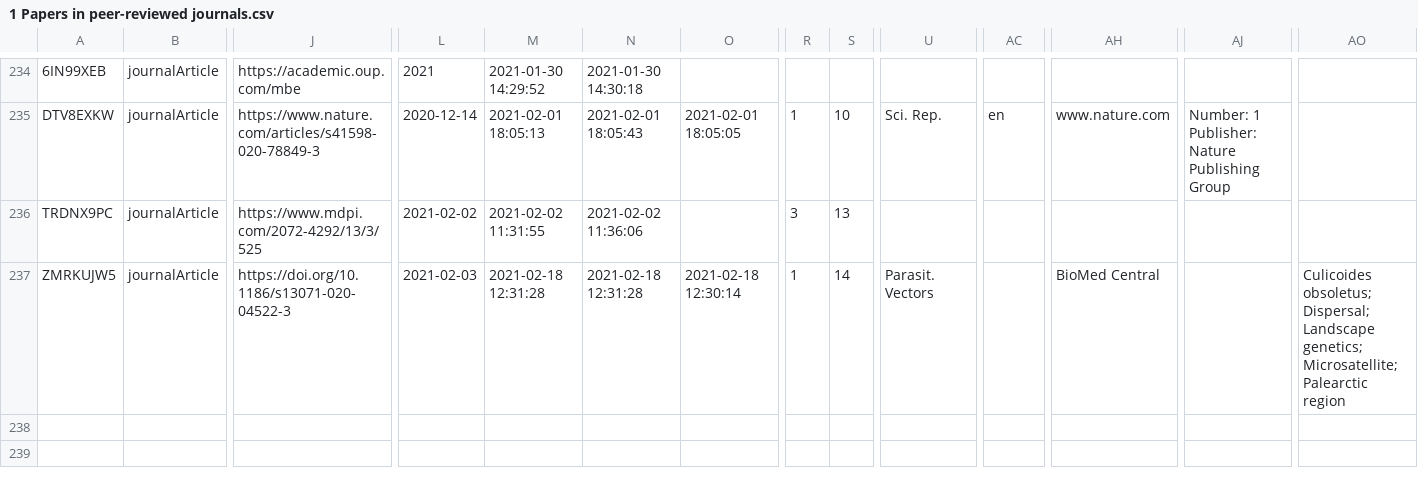
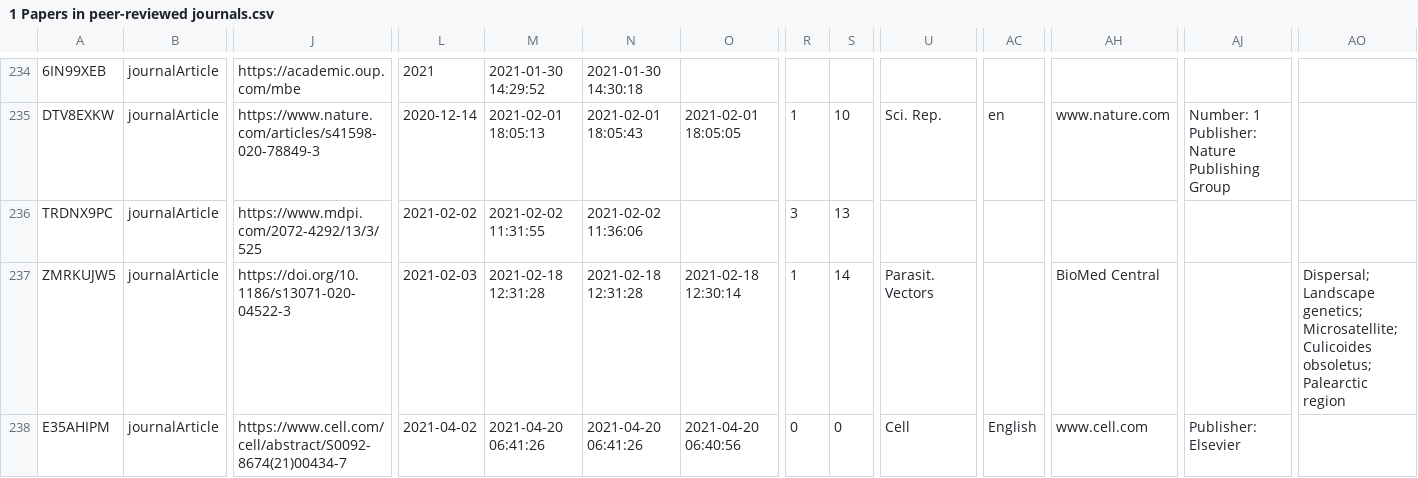
Before and after one commit to yannforget/spell-website, a CSV file: zotero/1 Papers in peer-reviewed journals.csv, drawn as a sheet; only a part is shown, gaps mark what is left out; rows hold the shown columns only; the diff names each change by its address in the sheet, - before the commit and + after, or states it on an @@ line.

Commit message:
updating publications list

```diff
--- a/zotero/1 Papers in peer-reviewed journals.csv
+++ b/zotero/1 Papers in peer-reviewed journals.csv
-AO237: Culicoides obsoletus; Dispersal; Landscape genetics; Microsatellite; Palearctic region
+AO237: Dispersal; Landscape genetics; Microsatellite; Culicoides obsoletus; Palearctic region
+row 238: E35AHIPM | journalArticle | https://www.cell.com/cell/abstract/S0092-8674(21)00434-7 | 2021-04-02 | 2021-04-20 06:41:26 | 2021-04-20 06:41:26 | 2021-04-20 06:40:56 | 0 | 0 | Cell | English | www.cell.com | Publisher: Elsevier
```
